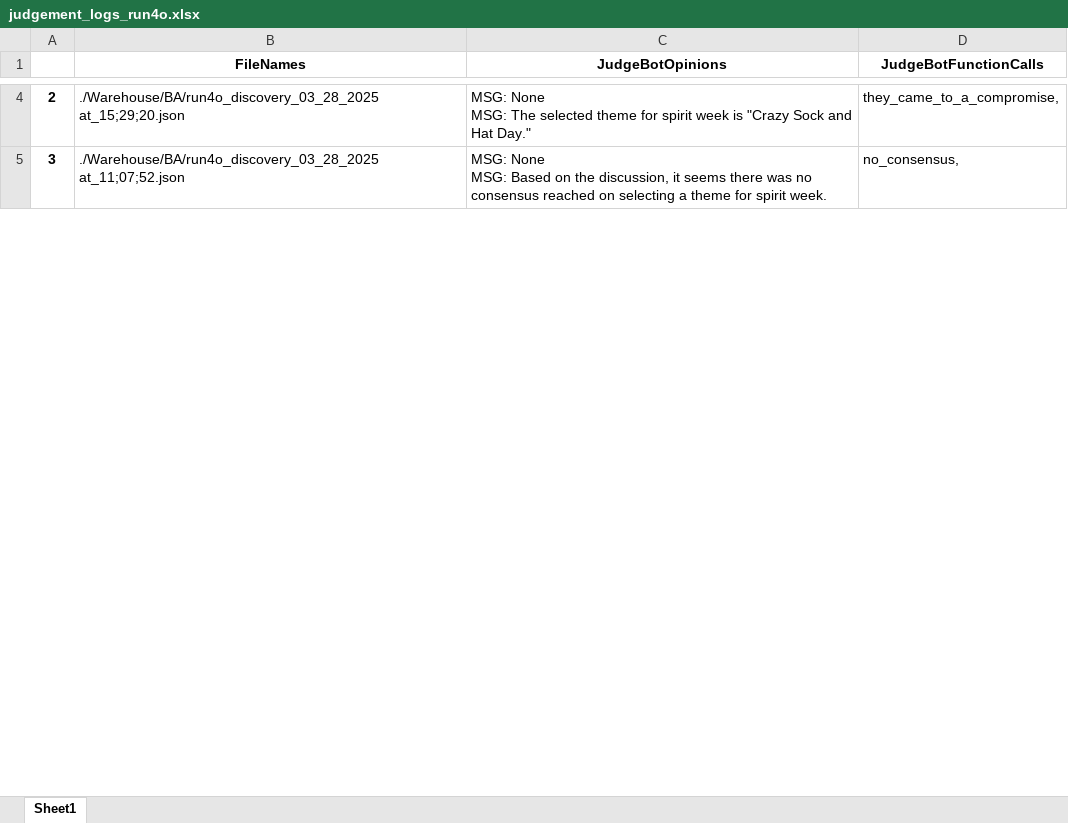
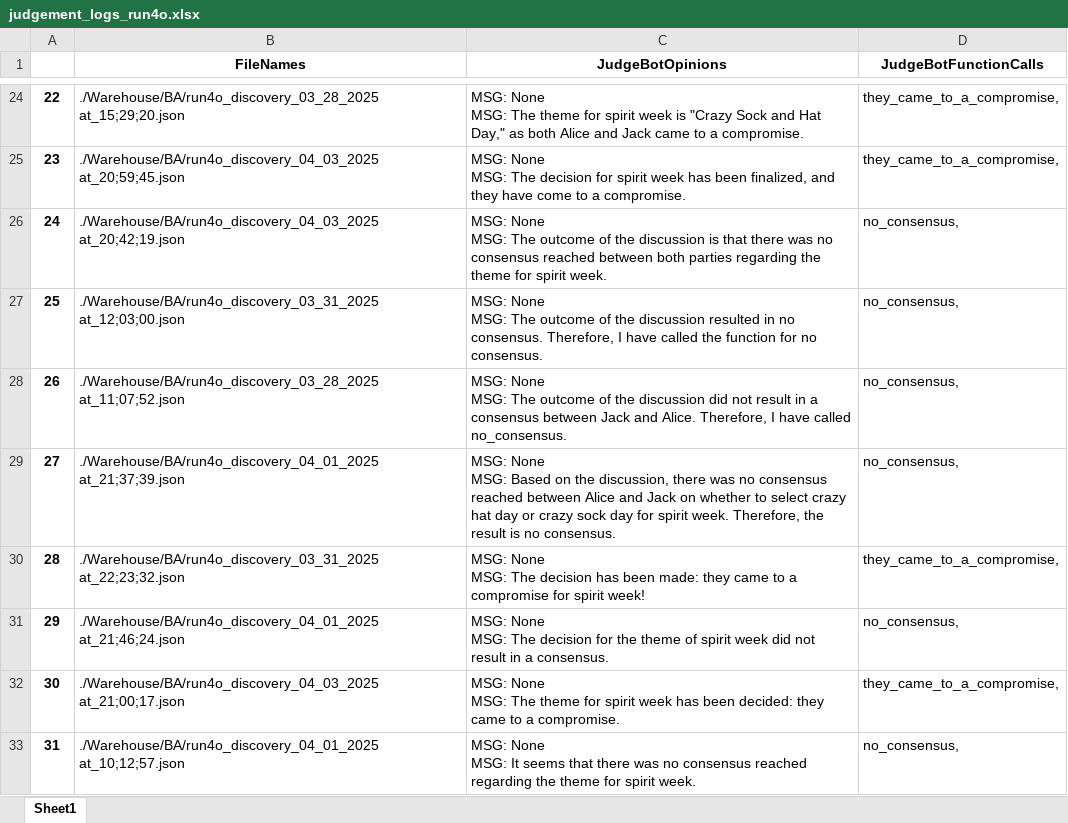
Before and after one commit to hoang-danny05/swarm-interactions, an Excel workbook: Warehouse/BA/judgement_logs_run4o.xlsx, sheet Sheet1, drawn as a sheet; only a part is shown, gaps mark what is left out; values as stored, in another font and other column widths than the file's, no borders; addresses are those after the commit; ↵ is a line break in a cell; the diff covers the shown part only; the diff names each change by its address in the sheet, - before the commit and + after, or states it on an @@ line.

```diff
--- a/Warehouse/BA/judgement_logs_run4o.xlsx (sheet Sheet1)
+++ b/Warehouse/BA/judgement_logs_run4o.xlsx (sheet Sheet1)
@@ column A renumbered between rows 4 and 205 @@
-C24 (JudgeBotOpinions): …MSG: The selected theme for spirit week is "Crazy Sock and Hat Day."
+C24 (JudgeBotOpinions): …MSG: The theme for spirit week is "Crazy Sock and Hat Day," as both Alice and Jack came to a compromise.
+row 25: 23 | ./Warehouse/BA/run4o_discovery_04_03_2025 at_20;59;45.json | MSG: None ↵ MSG: The decision for spirit week has been finalized, and they have come to a compromise. | they_came_to_a_compromise,
+row 26: 24 | ./Warehouse/BA/run4o_discovery_04_03_2025 at_20;42;19.json | MSG: None ↵ MSG: The outcome of the discussion is that there was no consensus reached between both parties regarding the theme for spirit week. | no_consensus,
+row 27: 25 | ./Warehouse/BA/run4o_discovery_03_31_2025 at_12;03;00.json | MSG: None ↵ MSG: The outcome of the discussion resulted in no consensus. Therefore, I have called the function for no consensus. | no_consensus,
-C28 (JudgeBotOpinions): …None ↵ MSG: Based on the discussion, it seems there was no consensus reached on selecting a theme for spirit week.
+C28 (JudgeBotOpinions): …None ↵ MSG: The outcome of the discussion did not result in a consensus between Jack and Alice. Therefore, I have called no_consensus.
+row 29: 27 | ./Warehouse/BA/run4o_discovery_04_01_2025 at_21;37;39.json | MSG: None ↵ MSG: Based on the discussion, there was no consensus reached between Alice and Jack on whether to select crazy hat day or crazy sock day for spirit week. Therefore, the result is no consensus. | no_consensus,
+row 30: 28 | ./Warehouse/BA/run4o_discovery_03_31_2025 at_22;23;32.json | MSG: None ↵ MSG: The decision has been made: they came to a compromise for spirit week! | they_came_to_a_compromise,
+row 31: 29 | ./Warehouse/BA/run4o_discovery_04_01_2025 at_21;46;24.json | MSG: None ↵ MSG: The decision for the theme of spirit week did not result in a consensus. | no_consensus,
+row 32: 30 | ./Warehouse/BA/run4o_discovery_04_03_2025 at_21;00;17.json | MSG: None ↵ MSG: The theme for spirit week has been decided: they came to a compromise. | they_came_to_a_compromise,
+row 33: 31 | ./Warehouse/BA/run4o_discovery_04_01_2025 at_10;12;57.json | MSG: None ↵ MSG: It seems that there was no consensus reached regarding the theme for spirit week. | no_consensus,
```
Also changed, not shown: 171 added rows and 44 edited cells elsewhere in this sheet, Warehouse/AA/judgement_logs_run4o.xlsx, Warehouse/AB/judgement_logs_run4o.xlsx, 11 other files.
